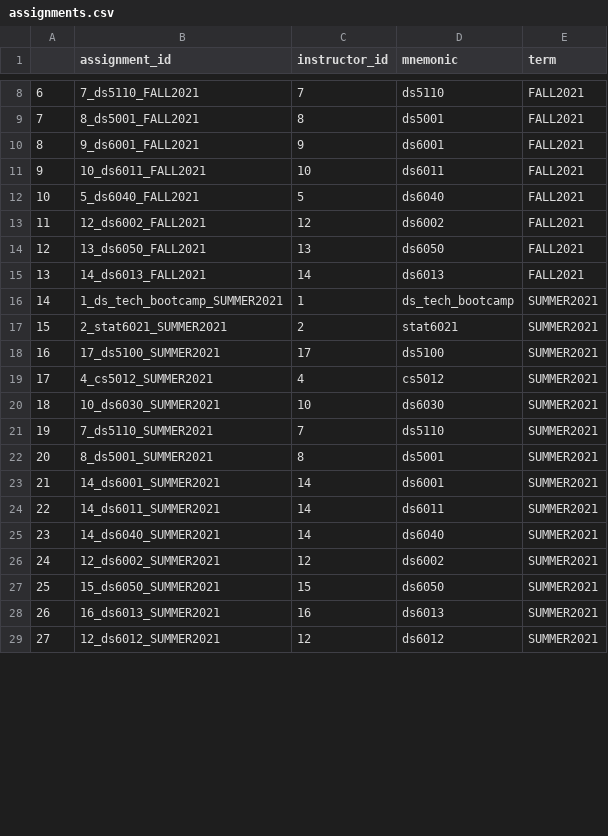
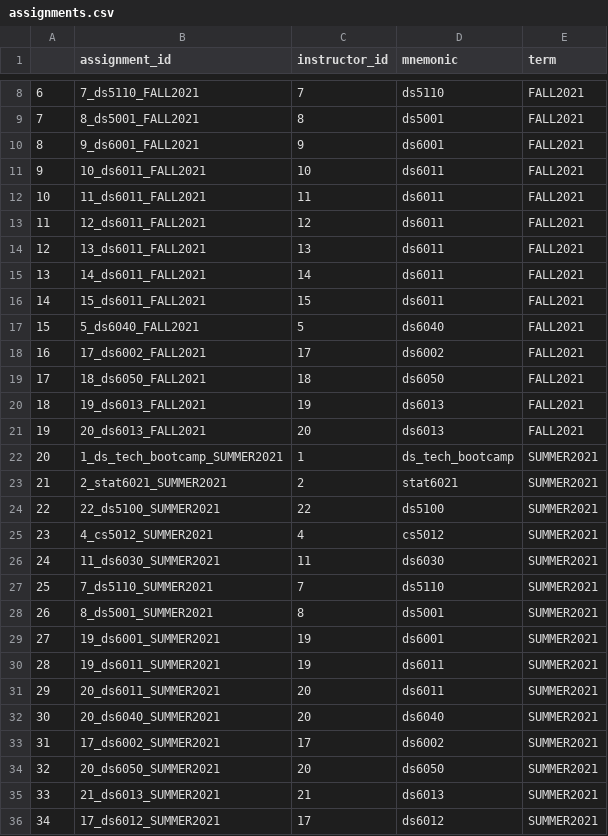
Before and after one commit to surajkunthu/DS5111-Database-Design, a CSV file: ds5111_lab_dbt_snow/seeds/assignments.csv, drawn as a sheet; only a part is shown, gaps mark what is left out; addresses are those after the commit; the diff covers the shown part only; the diff names each change by its address in the sheet, - before the commit and + after, or states it on an @@ line.

```diff
--- a/ds5111_lab_dbt_snow/seeds/assignments.csv
+++ b/ds5111_lab_dbt_snow/seeds/assignments.csv
+row 12: 10 | 11_ds6011_FALL2021 | 11 | ds6011 | FALL2021
+row 13: 11 | 12_ds6011_FALL2021 | 12 | ds6011 | FALL2021
+row 14: 12 | 13_ds6011_FALL2021 | 13 | ds6011 | FALL2021
+row 15: 13 | 14_ds6011_FALL2021 | 14 | ds6011 | FALL2021
+row 16: 14 | 15_ds6011_FALL2021 | 15 | ds6011 | FALL2021
@@ column A renumbered from row 17 down @@
-B18 (assignment_id): 12_ds6002_FALL2021
+B18 (assignment_id): 17_ds6002_FALL2021
-C18 (instructor_id): 12
+C18 (instructor_id): 17
-B19 (assignment_id): 13_ds6050_FALL2021
+B19 (assignment_id): 18_ds6050_FALL2021
-C19 (instructor_id): 13
+C19 (instructor_id): 18
-B20 (assignment_id): 14_ds6013_FALL2021
+B20 (assignment_id): 19_ds6013_FALL2021
-C20 (instructor_id): 14
+C20 (instructor_id): 19
+row 21: 19 | 20_ds6013_FALL2021 | 20 | ds6013 | FALL2021
-B24 (assignment_id): 17_ds5100_SUMMER2021
+B24 (assignment_id): 22_ds5100_SUMMER2021
-C24 (instructor_id): 17
+C24 (instructor_id): 22
-B26 (assignment_id): 10_ds6030_SUMMER2021
+B26 (assignment_id): 11_ds6030_SUMMER2021
-C26 (instructor_id): 10
+C26 (instructor_id): 11
-B29 (assignment_id): 14_ds6001_SUMMER2021
+B29 (assignment_id): 19_ds6001_SUMMER2021
-C29:C30 (instructor_id): 14
+C29:C30 (instructor_id): 19
-B30 (assignment_id): 14_ds6011_SUMMER2021
+B30 (assignment_id): 19_ds6011_SUMMER2021
+row 31: 29 | 20_ds6011_SUMMER2021 | 20 | ds6011 | SUMMER2021
-B32 (assignment_id): 14_ds6040_SUMMER2021
+B32 (assignment_id): 20_ds6040_SUMMER2021
-C32 (instructor_id): 14
+C32 (instructor_id): 20
-B33 (assignment_id): 12_ds6002_SUMMER2021
+B33 (assignment_id): 17_ds6002_SUMMER2021
-C33 (instructor_id): 12
+C33 (instructor_id): 17
-B34 (assignment_id): 15_ds6050_SUMMER2021
+B34 (assignment_id): 20_ds6050_SUMMER2021
-C34 (instructor_id): 15
+C34 (instructor_id): 20
-B35 (assignment_id): 16_ds6013_SUMMER2021
+B35 (assignment_id): 21_ds6013_SUMMER2021
-C35 (instructor_id): 16
+C35 (instructor_id): 21
-B36 (assignment_id): 12_ds6012_SUMMER2021
+B36 (assignment_id): 17_ds6012_SUMMER2021
-C36 (instructor_id): 12
+C36 (instructor_id): 17
```
Also changed, not shown: 22 edited cells elsewhere in this file, 4 other files.
